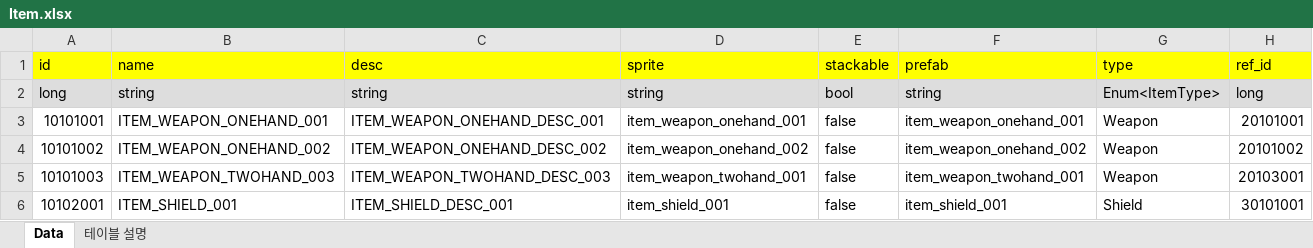
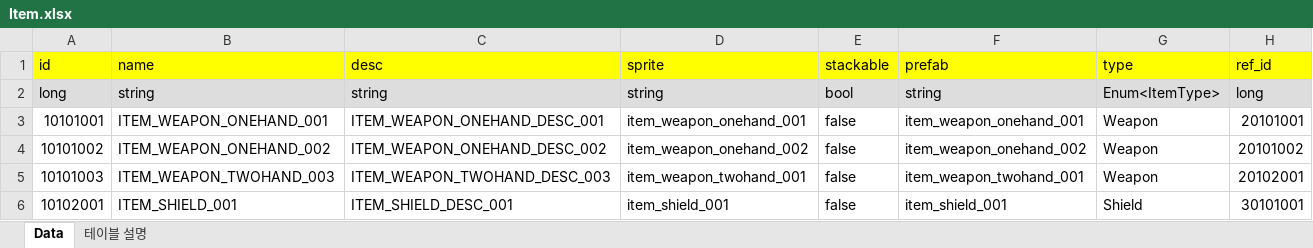
Before and after one commit to GunnHB/ProjectA, an Excel workbook: Assets/08.Tables/Excel/Item.xlsx, sheet Data, drawn as a sheet; values as stored, in another font and other column widths than the file's, no borders; the diff names each change by its address in the sheet, - before the commit and + after, or states it on an @@ line.

```diff
--- a/Assets/08.Tables/Excel/Item.xlsx (sheet Data)
+++ b/Assets/08.Tables/Excel/Item.xlsx (sheet Data)
-H5 (ref_id): 20103001
+H5 (ref_id): 20102001
```
Also changed, not shown: Assets/08.Tables/Excel/Shield.xlsx, Assets/08.Tables/Excel/Weapon.xlsx, 22 other files.
